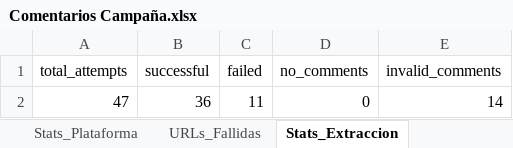
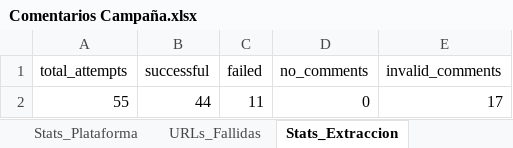
Before and after one commit to sociallisteningalpina-lang/comentarios-tiktok-miximochis-earned-media, an Excel workbook: Comentarios Campaña.xlsx, sheet Stats_Extraccion, drawn as a sheet; values as stored, in another font and other column widths than the file's, no borders; removed rows and columns are numbered as before the commit, all else as after; the diff names each change by its address in the sheet, - before the commit and + after, or states it on an @@ line.

```diff
--- a/Comentarios Campaña.xlsx (sheet Stats_Extraccion)
+++ b/Comentarios Campaña.xlsx (sheet Stats_Extraccion)
-row 2: 47 | 36 | 11 | 0 | 14
+row 2: 55 | 44 | 11 | 0 | 17
```
Also changed, not shown: sheet Comentarios, sheet Resumen_Posts, sheet Stats_Plataforma, sheet URLs_Fallidas, 1 other file.
